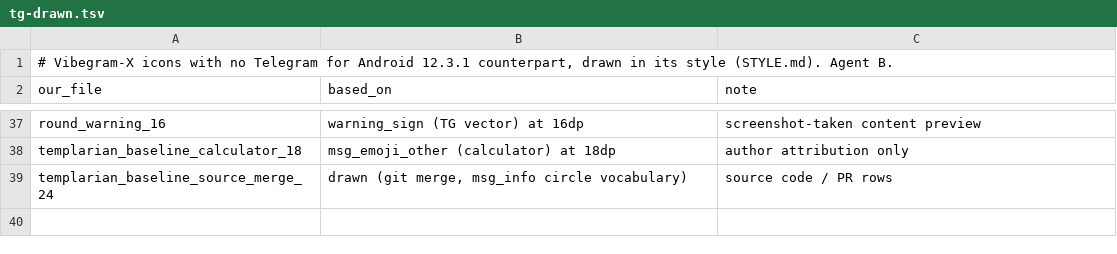
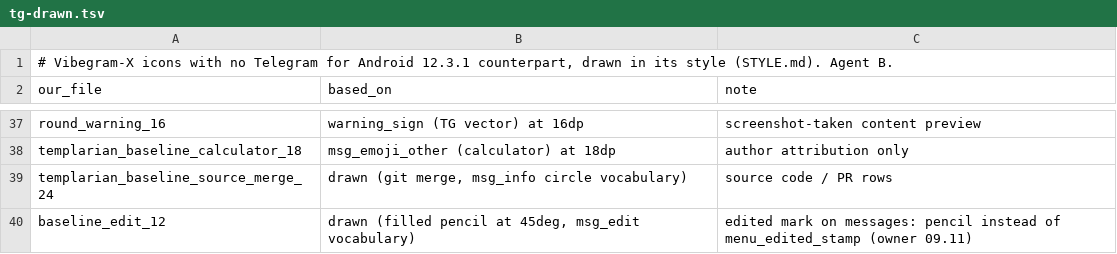
Before and after one commit to VibegramDev/Vibegram-X, a TSV file: scripts/icons/tg-drawn.tsv, drawn as a sheet; only a part is shown, gaps mark what is left out.

Commit message:
Edited mark: pencil; chat search: «Clear» text, cross inside the search bar, dock hidden
- baseline_edit_12: filled pencil vector (Telegram style) instead of the menu_edited_stamp clock.
- Recent chats header: stock TYPE_HEADER_WITH_TEXT_BUTTON «Clear» instead of the clear-all icon.
- ClearButton.setContentOffsetX: the focused search bar's cross sits 4dp inside its rounded end,
  mirroring the back button.
- Main screen: the dock / navigation bar and its shadow fade out with the search transform.

```diff
--- a/scripts/icons/tg-drawn.tsv
+++ b/scripts/icons/tg-drawn.tsv
@@ -39 +39,2 @@ templarian_baseline_calculator_18	msg_emoji_other (calculator) at 18dp	author at
 templarian_baseline_source_merge_24	drawn (git merge, msg_info circle vocabulary)	source code / PR rows
+baseline_edit_12	drawn (filled pencil at 45deg, msg_edit vocabulary)	"edited" mark on messages: pencil instead of menu_edited_stamp (owner 09.11)
```
Also changed, not shown: scripts/icons/tg-mapping.tsv, 8 other files.
